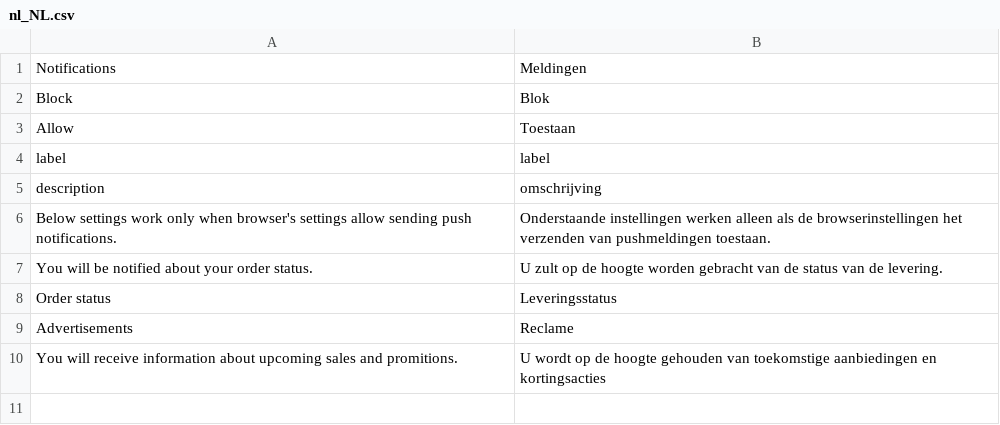
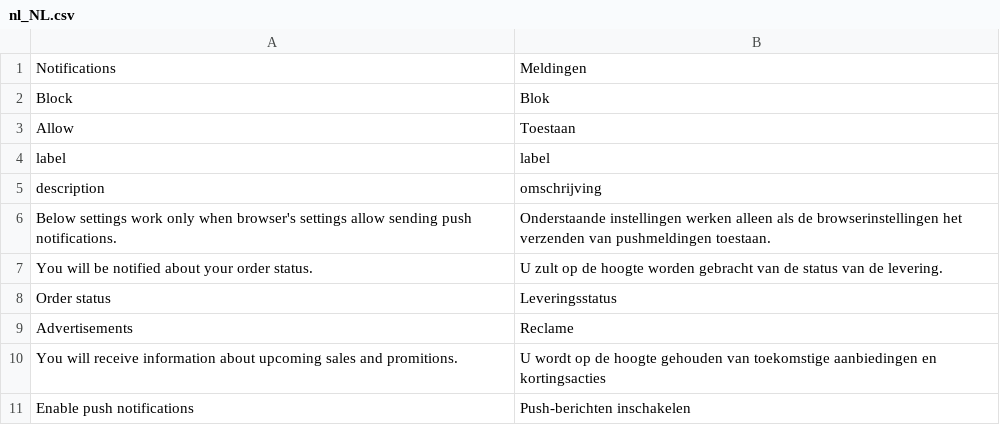
Before and after one commit to magesuite/pwa-notifications, a CSV file: i18n/nl_NL.csv, drawn as a sheet; the diff names each change by its address in the sheet, - before the commit and + after, or states it on an @@ line.

Commit message:
Update nl_NL.csv

```diff
--- a/i18n/nl_NL.csv
+++ b/i18n/nl_NL.csv
+row 11: Enable push notifications | Push-berichten inschakelen
```
